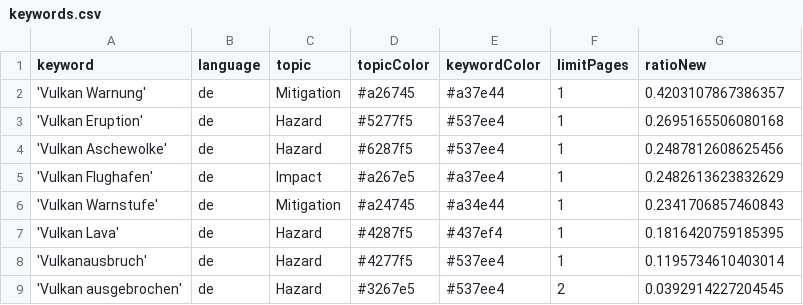
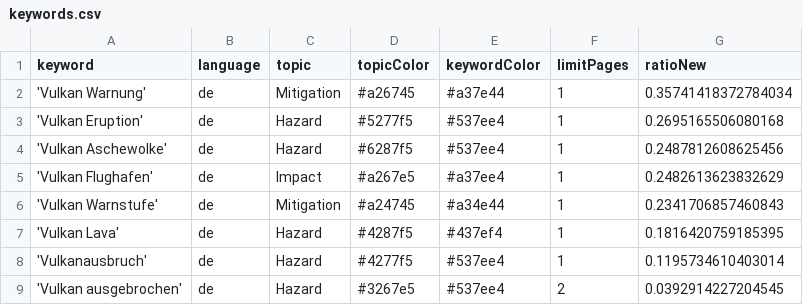
Before and after one commit to paularicarda-news/volcanoIsComing, a CSV file: keywords.csv, drawn as a sheet.

Commit message:
Commit from GitHub Actions (harvest:0.0)

```diff
--- a/keywords.csv
+++ b/keywords.csv
@@ -1,3 +1,3 @@
 keyword,language,topic,topicColor,keywordColor,limitPages,ratioNew
-'Vulkan Warnung',de,Mitigation,#a26745,#a37e44,1,0.4203107867386357
+'Vulkan Warnung',de,Mitigation,#a26745,#a37e44,1,0.35741418372784034
 'Vulkan Eruption',de,Hazard,#5277f5,#537ee4,1,0.2695165506080168
```
